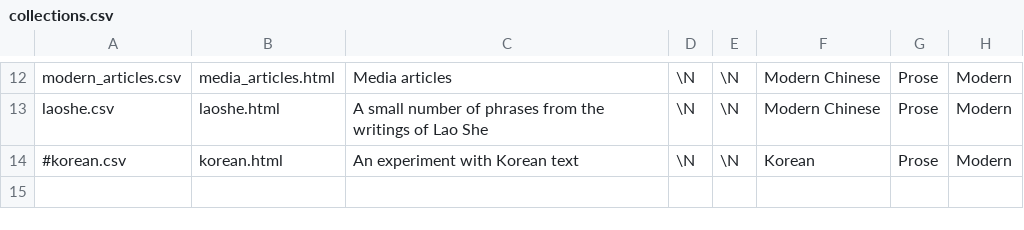
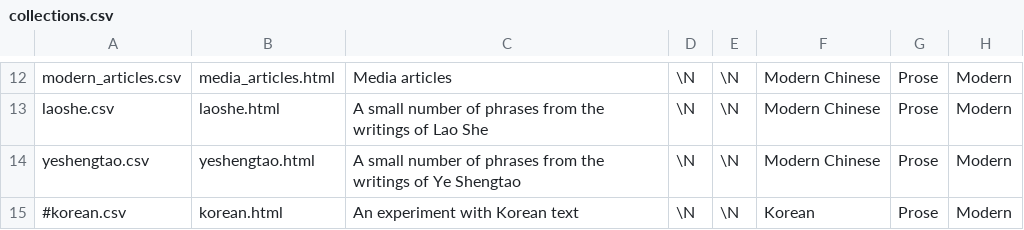
Before and after one commit to alexamies/chinesenotes.com, a CSV file: data/corpus/collections.csv, drawn as a sheet; only a part is shown, gaps mark what is left out.

Commit message:
Ye Shengtao

```diff
--- a/data/corpus/collections.csv
+++ b/data/corpus/collections.csv
@@ -13,2 +13,3 @@ modern_articles.csv	media_articles.html	Media articles	\N	\N	Modern Chinese	Pros
 laoshe.csv	laoshe.html	A small number of phrases from the writings of Lao She	\N	\N	Modern Chinese	Prose	Modern
+yeshengtao.csv	yeshengtao.html	A small number of phrases from the writings of Ye Shengtao	\N	\N	Modern Chinese	Prose	Modern
 #korean.csv	korean.html	An experiment with Korean text	\N	\N	Korean	Prose	Modern
```
